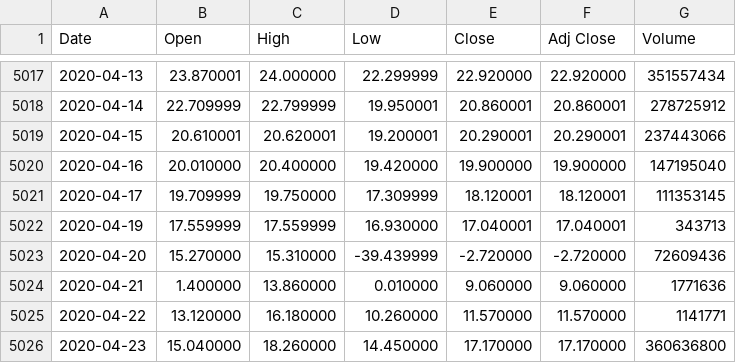
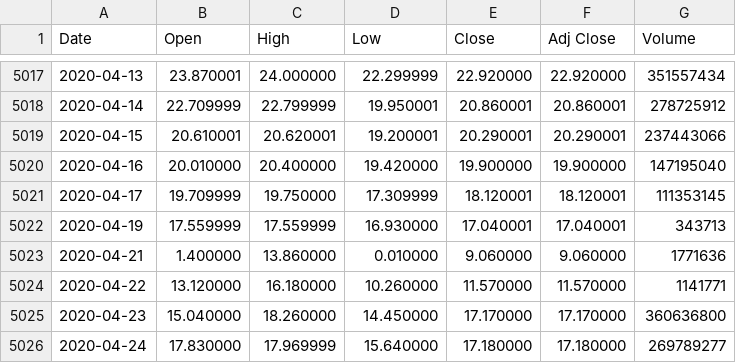
Before and after one commit to harveytriana/CrudeOilStockPrice, a CSV file: CrudeOilStockPrice/Server/Data/crudeoil_price-raw_CLEAN.csv, drawn as a sheet; only a part is shown, gaps mark what is left out; the shorter side is filled out with more unchanged rows.

```diff
--- a/CrudeOilStockPrice/Server/Data/crudeoil_price-raw_CLEAN.csv
+++ b/CrudeOilStockPrice/Server/Data/crudeoil_price-raw_CLEAN.csv
@@ -5022,3 +5022,2 @@ Date,Open,High,Low,Close,Adj Close,Volume
 2020-04-19,17.559999,17.559999,16.930000,17.040001,17.040001,343713
-2020-04-20,15.270000,15.310000,-39.439999,-2.720000,-2.720000,72609436
 2020-04-21,1.400000,13.860000,0.010000,9.060000,9.060000,1771636
```
Also changed, not shown: 8 other files.
